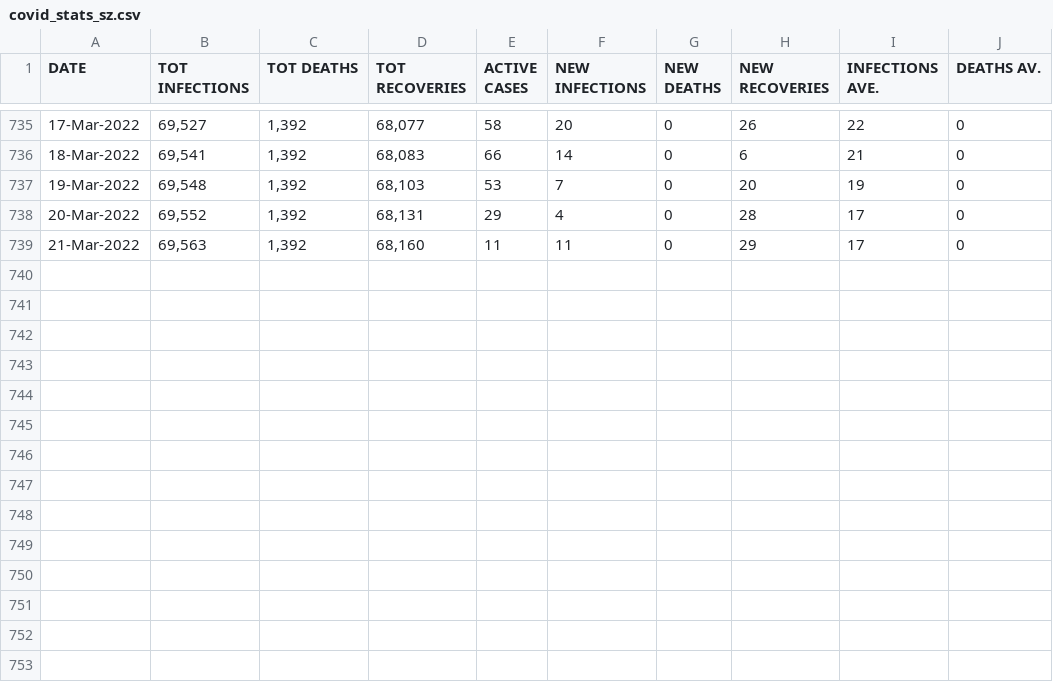
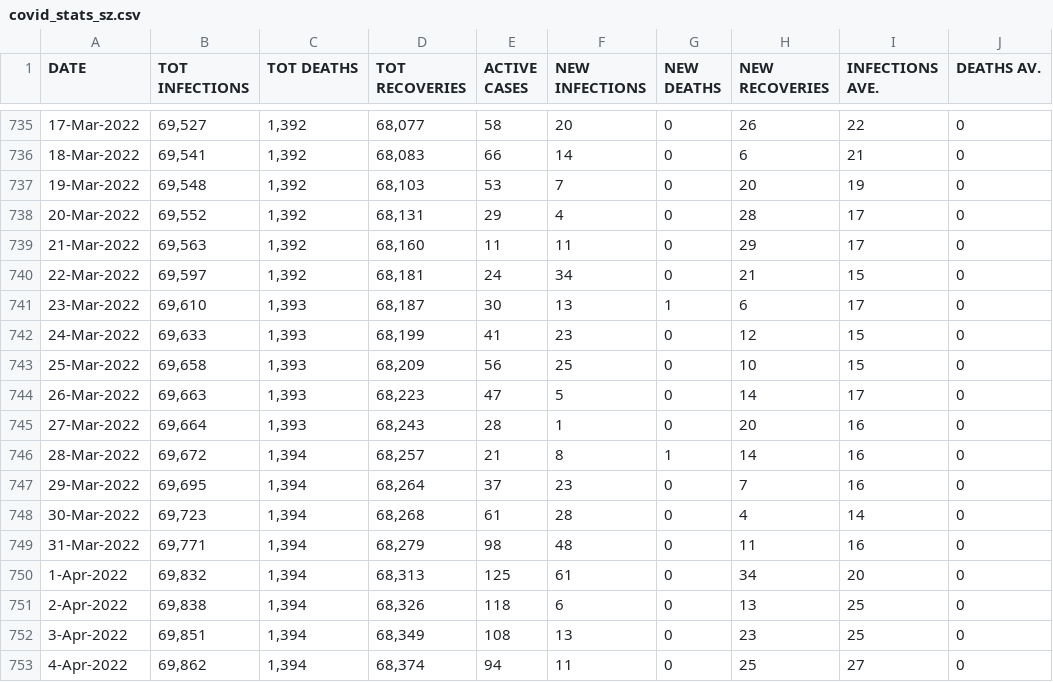
Before and after one commit to mathangwane/eswatinicovidstats, a CSV file: covid_stats_sz.csv, drawn as a sheet; only a part is shown, gaps mark what is left out.

Commit message:
05 April 2022

```diff
--- a/covid_stats_sz.csv
+++ b/covid_stats_sz.csv
@@ -739 +739,15 @@ DATE,TOT INFECTIONS,TOT DEATHS,TOT RECOVERIES,ACTIVE CASES,NEW INFECTIONS,NEW DE
 21-Mar-2022,"69,563","1,392","68,160",11,11,0,29,17,0
+22-Mar-2022,"69,597","1,392","68,181",24,34,0,21,15,0
+23-Mar-2022,"69,610","1,393","68,187",30,13,1,6,17,0
+24-Mar-2022,"69,633","1,393","68,199",41,23,0,12,15,0
+25-Mar-2022,"69,658","1,393","68,209",56,25,0,10,15,0
+26-Mar-2022,"69,663","1,393","68,223",47,5,0,14,17,0
+27-Mar-2022,"69,664","1,393","68,243",28,1,0,20,16,0
+28-Mar-2022,"69,672","1,394","68,257",21,8,1,14,16,0
+29-Mar-2022,"69,695","1,394","68,264",37,23,0,7,16,0
+30-Mar-2022,"69,723","1,394","68,268",61,28,0,4,14,0
+31-Mar-2022,"69,771","1,394","68,279",98,48,0,11,16,0
+1-Apr-2022,"69,832","1,394","68,313",125,61,0,34,20,0
+2-Apr-2022,"69,838","1,394","68,326",118,6,0,13,25,0
+3-Apr-2022,"69,851","1,394","68,349",108,13,0,23,25,0
+4-Apr-2022,"69,862","1,394","68,374",94,11,0,25,27,0
```
